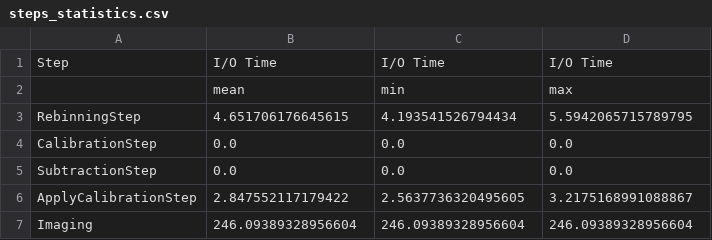
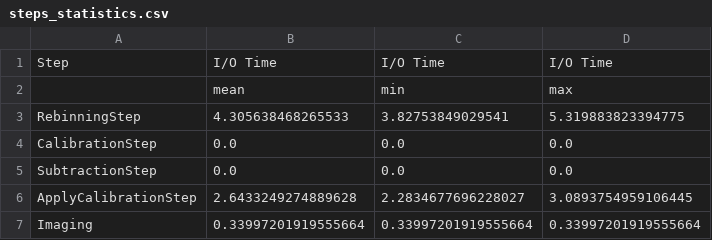
Before and after one commit to abourramouss/serverlessextract, a CSV file: steps_statistics.csv, drawn as a sheet.

```diff
--- a/steps_statistics.csv
+++ b/steps_statistics.csv
@@ -2,6 +2,6 @@ Step,I/O Time,I/O Time,I/O Time
 ,mean,min,max
-RebinningStep,4.651706176645615,4.193541526794434,5.5942065715789795
+RebinningStep,4.305638468265533,3.82753849029541,5.319883823394775
 CalibrationStep,0.0,0.0,0.0
 SubtractionStep,0.0,0.0,0.0
-ApplyCalibrationStep,2.847552117179422,2.5637736320495605,3.2175168991088867
-Imaging,246.09389328956604,246.09389328956604,246.09389328956604
+ApplyCalibrationStep,2.6433249274889628,2.2834677696228027,3.0893754959106445
+Imaging,0.33997201919555664,0.33997201919555664,0.33997201919555664
```
Also changed, not shown: 10 other files.
